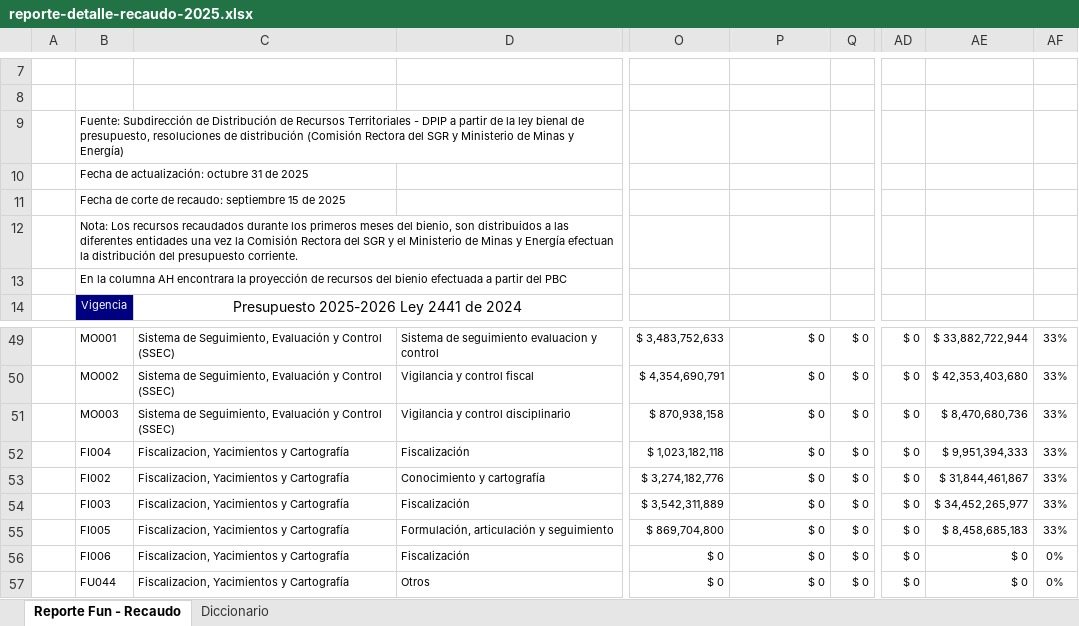
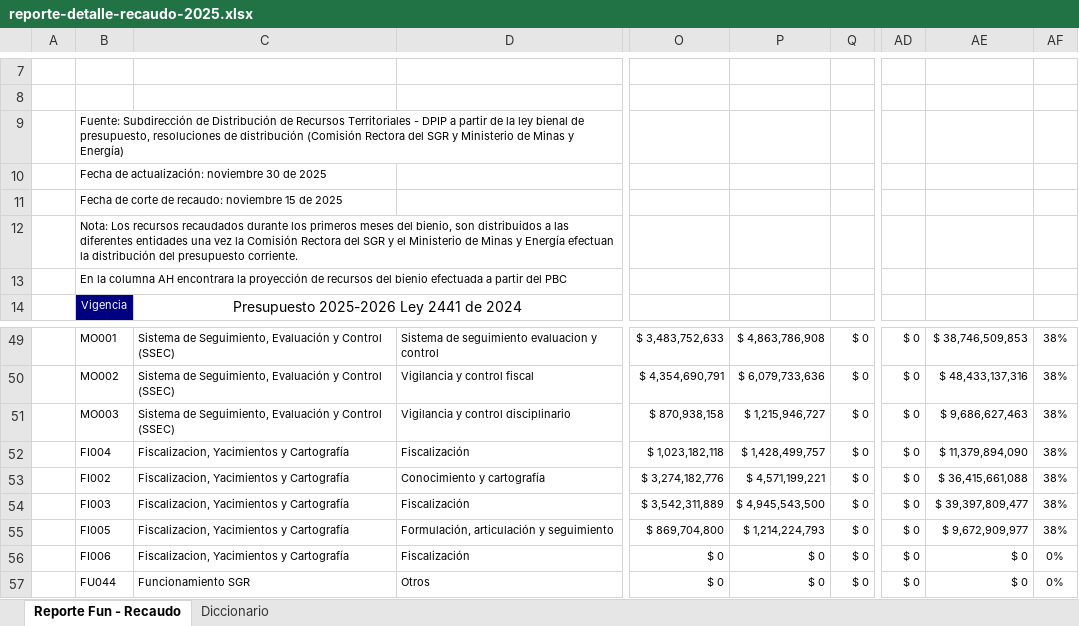
Before and after one commit to epiragauta/SICODIS, an Excel workbook: src/assets/data/reporte-detalle-recaudo-2025.xlsx, sheet Reporte Fun - Recaudo, drawn as a sheet; only a part is shown, gaps mark what is left out; values as stored, in another font and other column widths than the file's, no borders; charts and pictures not drawn; the diff covers the shown part only; the diff names each change by its address in the sheet, - before the commit and + after, or states it on an @@ line.

Commit message:
Actualización informes FUN

```diff
--- a/src/assets/data/reporte-detalle-recaudo-2025.xlsx (sheet Reporte Fun - Recaudo)
+++ b/src/assets/data/reporte-detalle-recaudo-2025.xlsx (sheet Reporte Fun - Recaudo)
-B10: Fecha de actualización: octubre 31 de 2025
+B10: Fecha de actualización: noviembre 30 de 2025
-B11: …de recaudo: septiembre 15 de…
+B11: …de recaudo: noviembre 15 de…
-P49: $ 0
+P49: $ 4,863,786,908
-AE49: $ 33,882,722,944
+AE49: $ 38,746,509,853
-AF49:AF55: 33%
+AF49:AF55: 38%
-P50: $ 0
+P50: $ 6,079,733,636
-AE50: $ 42,353,403,680
+AE50: $ 48,433,137,316
-P51: $ 0
+P51: $ 1,215,946,727
-AE51: $ 8,470,680,736
+AE51: $ 9,686,627,463
-P52: $ 0
+P52: $ 1,428,499,757
-AE52: $ 9,951,394,333
+AE52: $ 11,379,894,090
-P53: $ 0
+P53: $ 4,571,199,221
-AE53: $ 31,844,461,867
+AE53: $ 36,415,661,088
-P54: $ 0
+P54: $ 4,945,543,500
-AE54: $ 34,452,265,977
+AE54: $ 39,397,809,477
-P55: $ 0
+P55: $ 1,214,224,793
-AE55: $ 8,458,685,183
+AE55: $ 9,672,909,977
-C57: Fiscalizacion, Yacimientos y Cartografía
+C57: Funcionamiento SGR
```
Also changed, not shown: 94 edited cells elsewhere in this sheet, src/assets/data/reporte-gestion-financiera-2025.xlsx.
